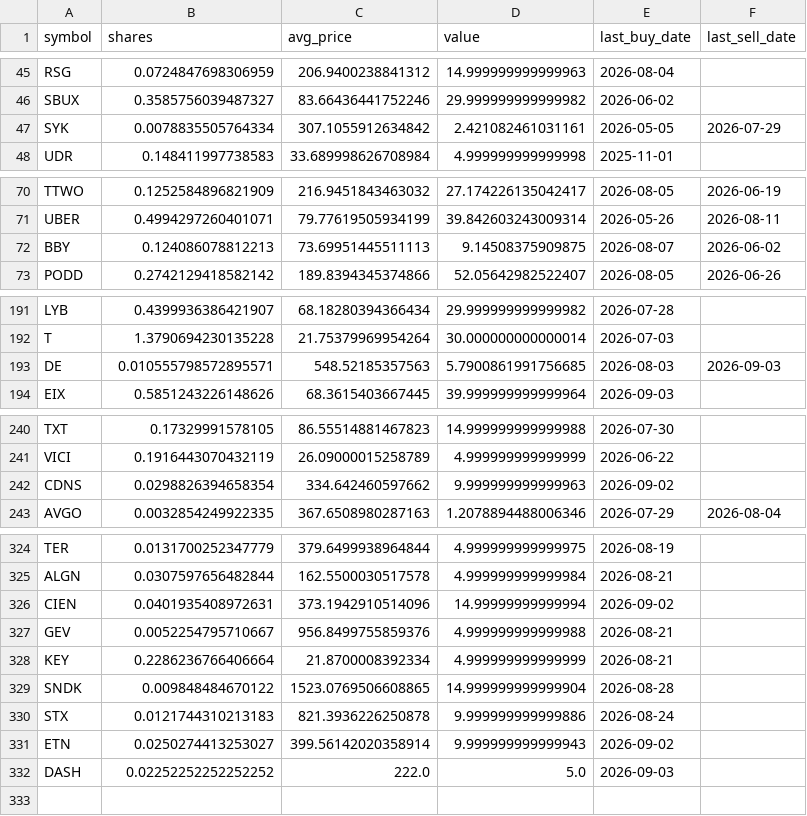
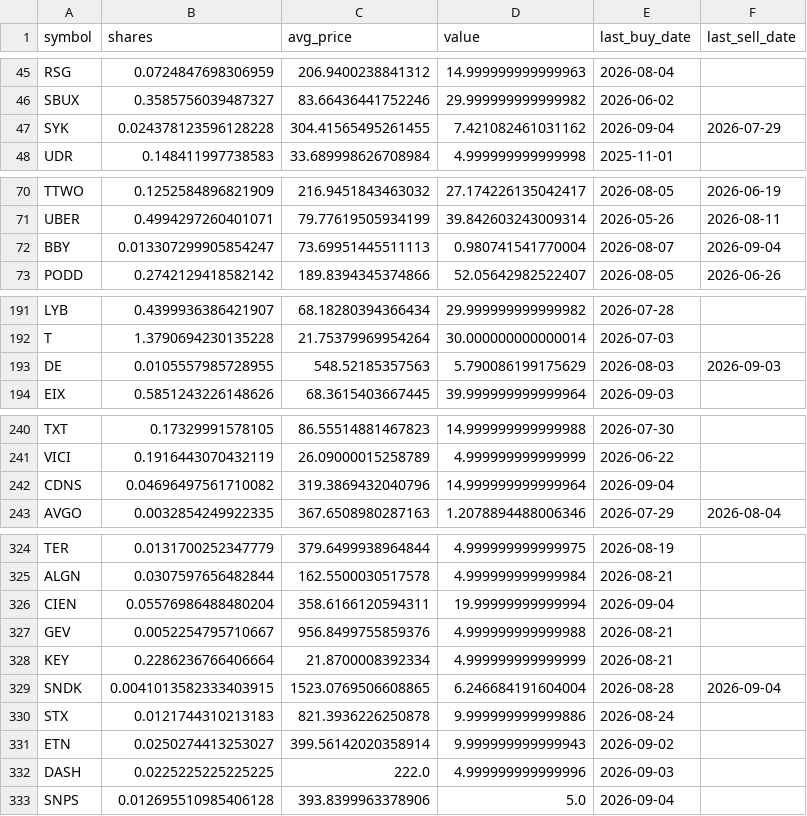
Before and after one commit to TechGroei/Test_Stock_Trading_Strategy, a CSV file: data/portfolio.csv, drawn as a sheet; only a part is shown, gaps mark what is left out; the diff covers the shown part only.

Commit message:
Update portfolio, trades & performance [skip ci]

```diff
--- a/data/portfolio.csv
+++ b/data/portfolio.csv
@@ -46,3 +46,3 @@ RSG,0.0724847698306959,206.9400238841312,14.999999999999963,2026-08-04,
 SBUX,0.3585756039487327,83.66436441752246,29.999999999999982,2026-06-02,
-SYK,0.0078835505764334,307.1055912634842,2.421082461031161,2026-05-05,2026-07-29
+SYK,0.024378123596128228,304.41565495261455,7.421082461031162,2026-09-04,2026-07-29
 UDR,0.148411997738583,33.689998626708984,4.999999999999998,2025-11-01,
@@ -71,3 +71,3 @@ TTWO,0.1252584896821909,216.9451843463032,27.174226135042417,2026-08-05,2026-06-
 UBER,0.4994297260401071,79.77619505934199,39.842603243009314,2026-05-26,2026-08-11
-BBY,0.124086078812213,73.69951445511113,9.14508375909875,2026-08-07,2026-06-02
+BBY,0.013307299905854247,73.69951445511113,0.980741541770004,2026-08-07,2026-09-04
 PODD,0.2742129418582142,189.8394345374866,52.05642982522407,2026-08-05,2026-06-26
@@ -192,3 +192,3 @@ LYB,0.4399936386421907,68.18280394366434,29.999999999999982,2026-07-28,
 T,1.3790694230135228,21.75379969954264,30.000000000000014,2026-07-03,
-DE,0.010555798572895571,548.52185357563,5.7900861991756685,2026-08-03,2026-09-03
+DE,0.0105557985728955,548.52185357563,5.790086199175629,2026-08-03,2026-09-03
 EIX,0.5851243226148626,68.3615403667445,39.999999999999964,2026-09-03,
@@ -241,3 +241,3 @@ TXT,0.17329991578105,86.55514881467823,14.999999999999988,2026-07-30,
 VICI,0.1916443070432119,26.09000015258789,4.999999999999999,2026-06-22,
-CDNS,0.0298826394658354,334.642460597662,9.999999999999963,2026-09-02,
+CDNS,0.04696497561710082,319.3869432040796,14.999999999999964,2026-09-04,
 AVGO,0.0032854249922335,367.6508980287163,1.2078894488006346,2026-07-29,2026-08-04
@@ -325,8 +325,9 @@ TER,0.0131700252347779,379.6499938964844,4.999999999999975,2026-08-19,
 ALGN,0.0307597656482844,162.5500030517578,4.999999999999984,2026-08-21,
-CIEN,0.0401935408972631,373.1942910514096,14.99999999999994,2026-09-02,
+CIEN,0.05576986488480204,358.6166120594311,19.99999999999994,2026-09-04,
 GEV,0.0052254795710667,956.8499755859376,4.999999999999988,2026-08-21,
 KEY,0.2286236766406664,21.8700008392334,4.999999999999999,2026-08-21,
-SNDK,0.009848484670122,1523.0769506608865,14.999999999999904,2026-08-28,
+SNDK,0.0041013582333403915,1523.0769506608865,6.246684191604004,2026-08-28,2026-09-04
 STX,0.0121744310213183,821.3936226250878,9.999999999999886,2026-08-24,
 ETN,0.0250274413253027,399.56142020358914,9.999999999999943,2026-09-02,
-DASH,0.02252252252252252,222.0,5.0,2026-09-03,
+DASH,0.0225225225225225,222.0,4.999999999999996,2026-09-03,
+SNPS,0.012695510985406128,393.8399963378906,5.0,2026-09-04,
```
Also changed, not shown: 2 edited cells elsewhere in this file, data/trades_history.csv, 1 other file.
